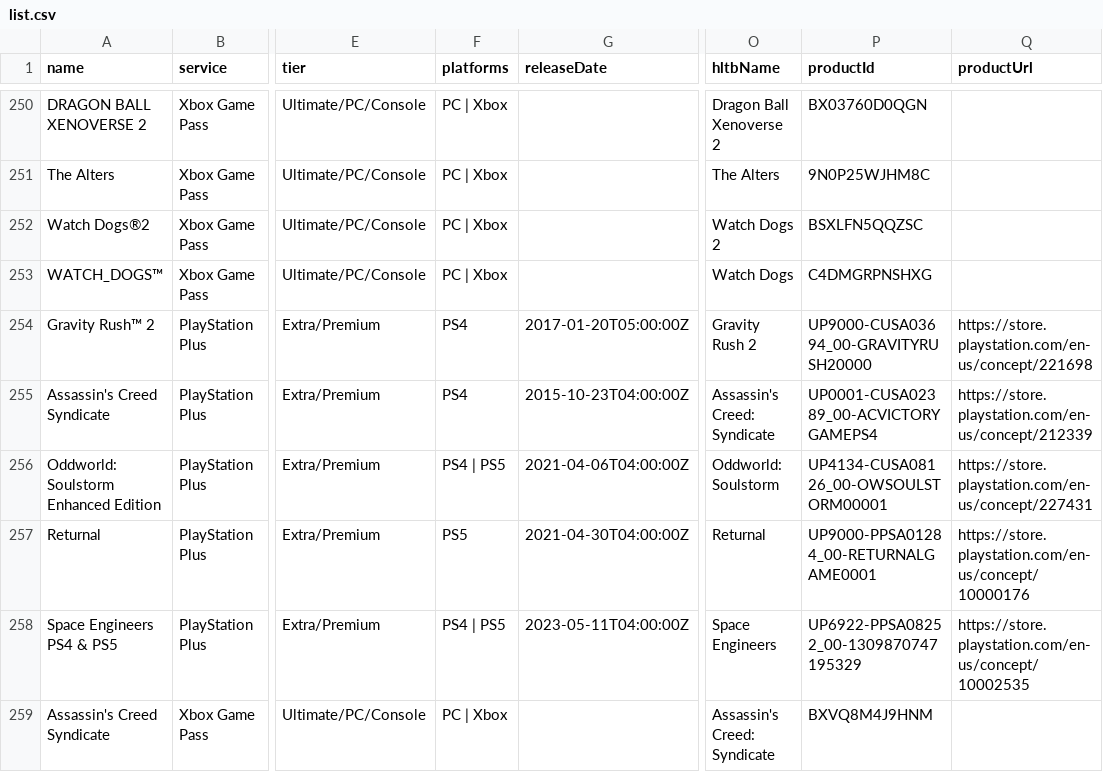
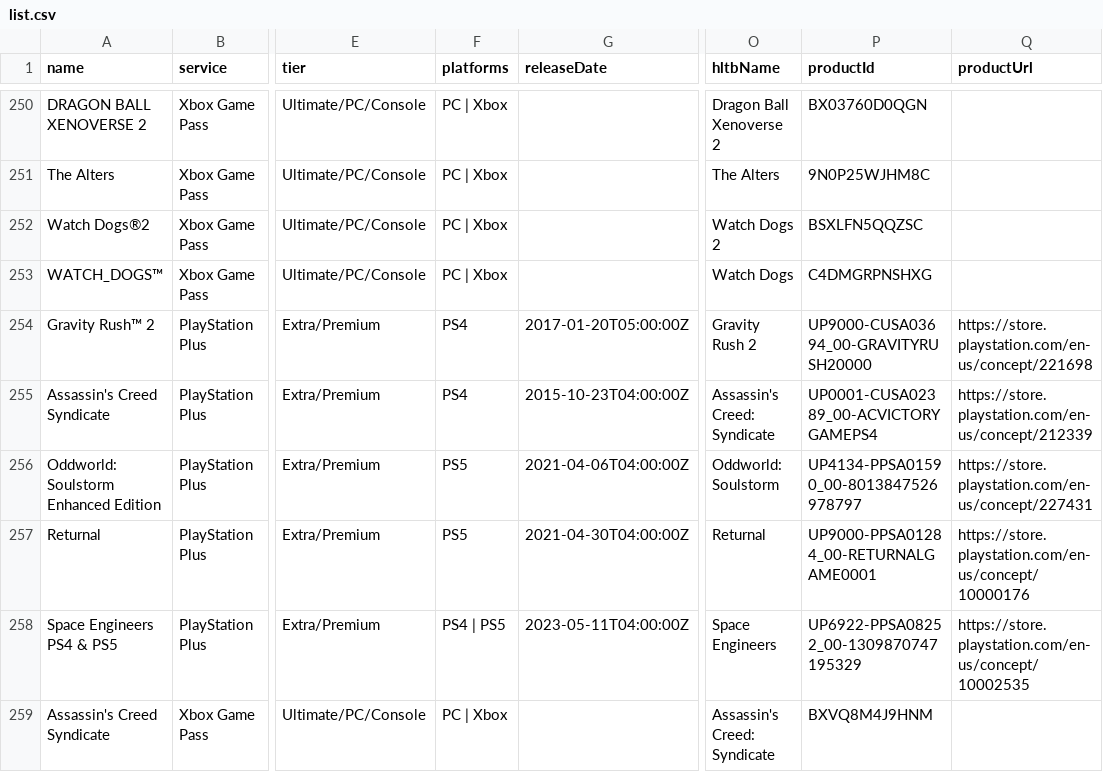
Before and after one commit to Xatpy/HowLongToBeatGamePass, a CSV file: data/list.csv, drawn as a sheet; only a part is shown, gaps mark what is left out; the diff covers the shown part only; the diff names each change by its address in the sheet, - before the commit and + after, or states it on an @@ line.

```diff
--- a/data/list.csv
+++ b/data/list.csv
-F256 (platforms): PS4 | PS5
+F256 (platforms): PS5
-P256 (productId): UP4134-CUSA08126_00-OWSOULSTORM00001
+P256 (productId): UP4134-PPSA01590_00-8013847526978797
```
Also changed, not shown: 17 edited cells elsewhere in this file, 3 other files.
